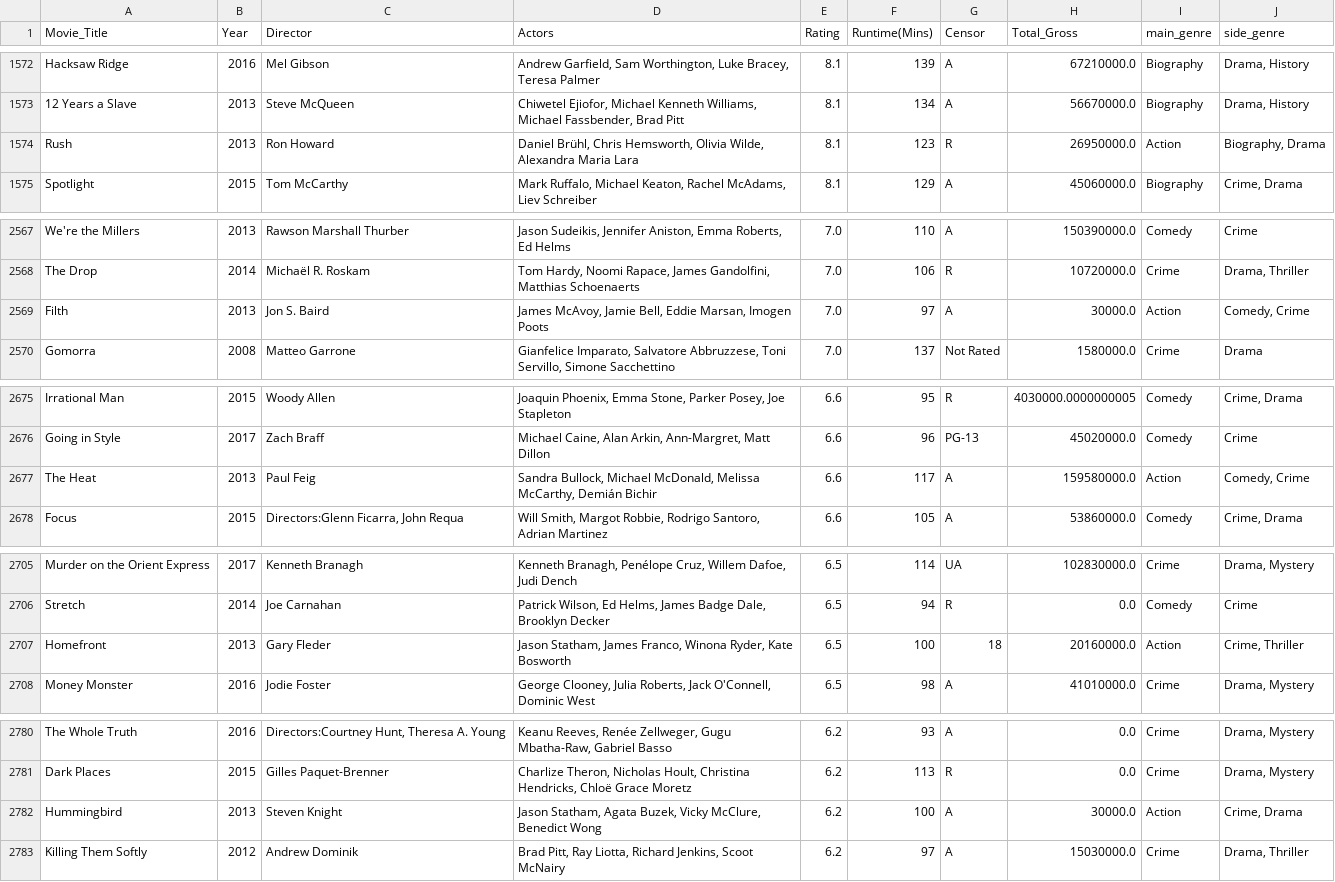
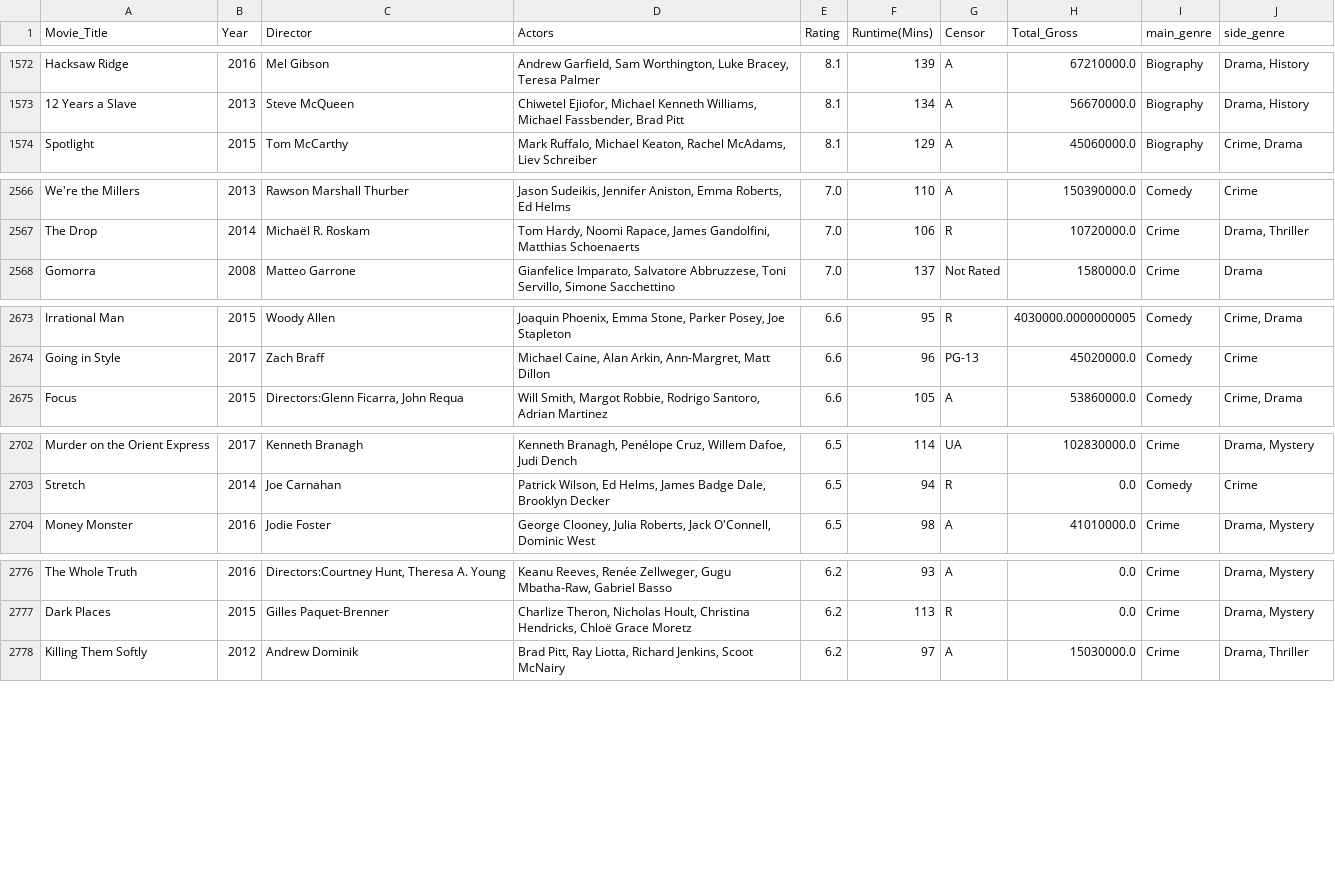
Before and after one commit to Eudi-Duarte/imdb_notebook, a CSV file: files/imdb_threshed.csv, drawn as a sheet; only a part is shown, gaps mark what is left out; the diff covers the shown part only.

```diff
--- a/files/imdb_threshed.csv
+++ b/files/imdb_threshed.csv
@@ -1573,3 +1573,2 @@ Hacksaw Ridge;2016;Mel Gibson;Andrew Garfield, Sam Worthington, Luke Bracey, Ter
 12 Years a Slave;2013;Steve McQueen;Chiwetel Ejiofor, Michael Kenneth Williams, Michael Fassbender, Brad Pitt;8.1;134;A;56670000.0;Biography; Drama,  History
-Rush;2013;Ron Howard;Daniel Brühl, Chris Hemsworth, Olivia Wilde, Alexandra Maria Lara;8.1;123;R;26950000.0;Action; Biography,  Drama
 Spotlight;2015;Tom McCarthy;Mark Ruffalo, Michael Keaton, Rachel McAdams, Liev Schreiber;8.1;129;A;45060000.0;Biography; Crime,  Drama
@@ -2568,3 +2567,2 @@ We're the Millers;2013;Rawson Marshall Thurber;Jason Sudeikis, Jennifer Aniston,
 The Drop;2014;Michaël R. Roskam;Tom Hardy, Noomi Rapace, James Gandolfini, Matthias Schoenaerts;7.0;106;R;10720000.0;Crime; Drama,  Thriller
-Filth;2013;Jon S. Baird;James McAvoy, Jamie Bell, Eddie Marsan, Imogen Poots;7.0;97;A;30000.0;Action; Comedy,  Crime
 Gomorra;2008;Matteo Garrone;Gianfelice Imparato, Salvatore Abbruzzese, Toni Servillo, Simone Sacchettino;7.0;137;Not Rated;1580000.0;Crime; Drama
@@ -2676,3 +2674,2 @@ Irrational Man;2015;Woody Allen;Joaquin Phoenix, Emma Stone, Parker Posey, Joe S
 Going in Style;2017;Zach Braff;Michael Caine, Alan Arkin, Ann-Margret, Matt Dillon;6.6;96;PG-13;45020000.0;Comedy; Crime
-The Heat;2013;Paul Feig;Sandra Bullock, Michael McDonald, Melissa McCarthy, Demián Bichir;6.6;117;A;159580000.0;Action; Comedy,  Crime
 Focus;2015;Directors:Glenn Ficarra, John Requa;Will Smith, Margot Robbie, Rodrigo Santoro, Adrian Martinez;6.6;105;A;53860000.0;Comedy; Crime,  Drama
@@ -2706,3 +2703,2 @@ Murder on the Orient Express;2017;Kenneth Branagh;Kenneth Branagh, Penélope Cru
 Stretch;2014;Joe Carnahan;Patrick Wilson, Ed Helms, James Badge Dale, Brooklyn Decker;6.5;94;R;0.0;Comedy; Crime
-Homefront;2013;Gary Fleder;Jason Statham, James Franco, Winona Ryder, Kate Bosworth;6.5;100;18;20160000.0;Action; Crime,  Thriller
 Money Monster;2016;Jodie Foster;George Clooney, Julia Roberts, Jack O'Connell, Dominic West;6.5;98;A;41010000.0;Crime; Drama,  Mystery
@@ -2781,3 +2777,2 @@ The Whole Truth;2016;Directors:Courtney Hunt, Theresa A. Young;Keanu Reeves, Ren
 Dark Places;2015;Gilles Paquet-Brenner;Charlize Theron, Nicholas Hoult, Christina Hendricks, Chloë Grace Moretz;6.2;113;R;0.0;Crime; Drama,  Mystery
-Hummingbird;2013;Steven Knight;Jason Statham, Agata Buzek, Vicky McClure, Benedict Wong;6.2;100;A;30000.0;Action; Crime,  Drama
 Killing Them Softly;2012;Andrew Dominik;Brad Pitt, Ray Liotta, Richard Jenkins, Scoot McNairy;6.2;97;A;15030000.0;Crime; Drama,  Thriller
```
Also changed, not shown: 3 removed rows elsewhere in this file, 2 other files.
